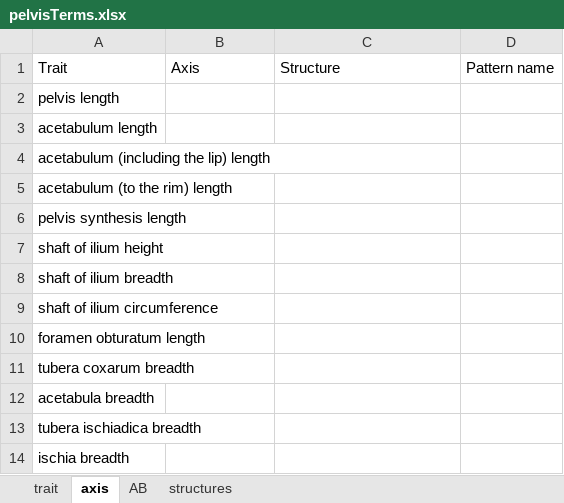
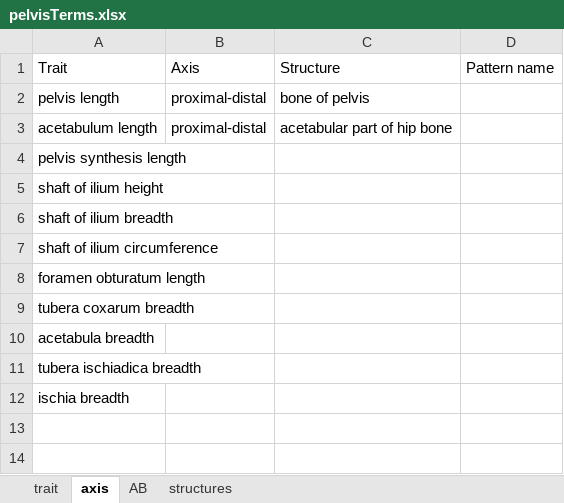
Before and after one commit to futres/fovt, an Excel workbook: terms/pelvisTerms.xlsx, sheet axis, drawn as a sheet; values as stored, in another font and other column widths than the file's, no borders; the diff names each change by its address in the sheet, - before the commit and + after, or states it on an @@ line.

```diff
--- a/terms/pelvisTerms.xlsx (sheet axis)
+++ b/terms/pelvisTerms.xlsx (sheet axis)
-B2:B3: (empty)
+B2:B3: proximal-distal
-C2: (empty)
+C2: bone of pelvis
-C3: (empty)
+C3: acetabular part of hip bone
-row 4: acetabulum (including the lip) length
-row 5: acetabulum (to the rim) length
```
Also changed, not shown: sheet AB, terms/calcaneusTerms.xlsx, terms/femurTerms.xlsx, 5 other files.
